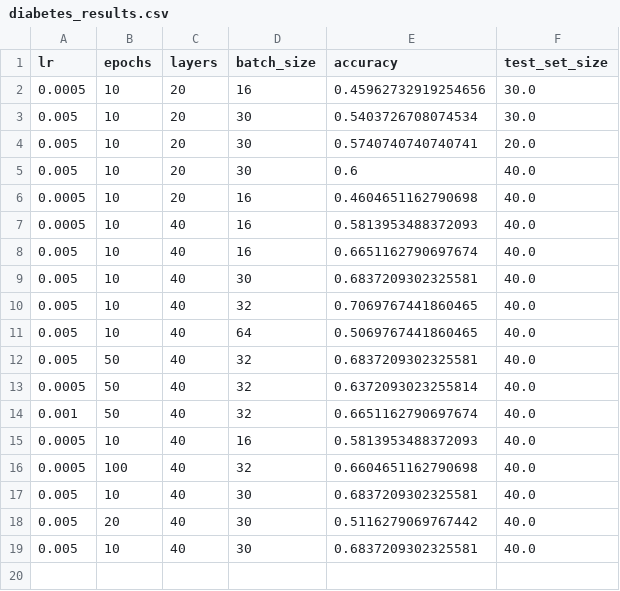
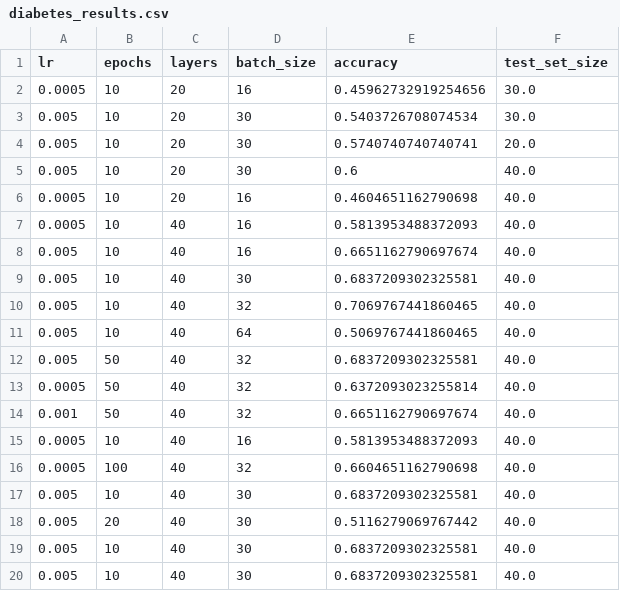
Before and after one commit to ErickQuintanar/thesis-code, a CSV file: depolarization-noise-replication/reports/diabetes_results.csv, drawn as a sheet; the diff names each change by its address in the sheet, - before the commit and + after, or states it on an @@ line.

Commit message:
Added new PQC binary classifiers without bias. Added MNIST4 PQC. Results have been updated

```diff
--- a/depolarization-noise-replication/reports/diabetes_results.csv
+++ b/depolarization-noise-replication/reports/diabetes_results.csv
+row 20: 0.005 | 10 | 40 | 30 | 0.6837209302325581 | 40.0
```
Also changed, not shown: 8 other files.
